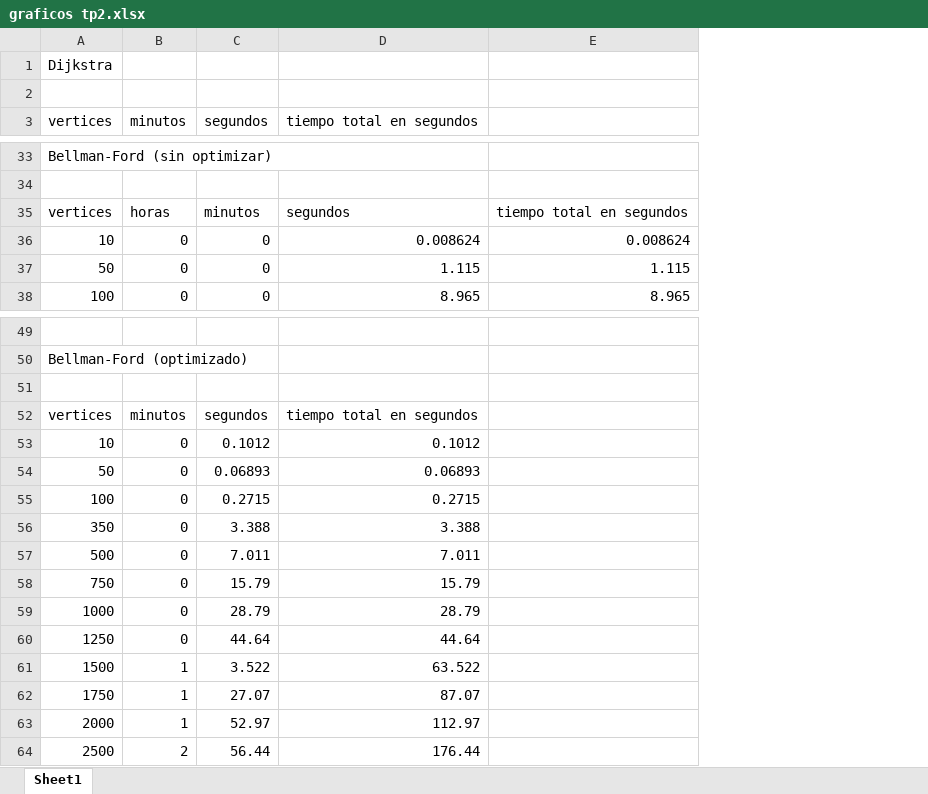
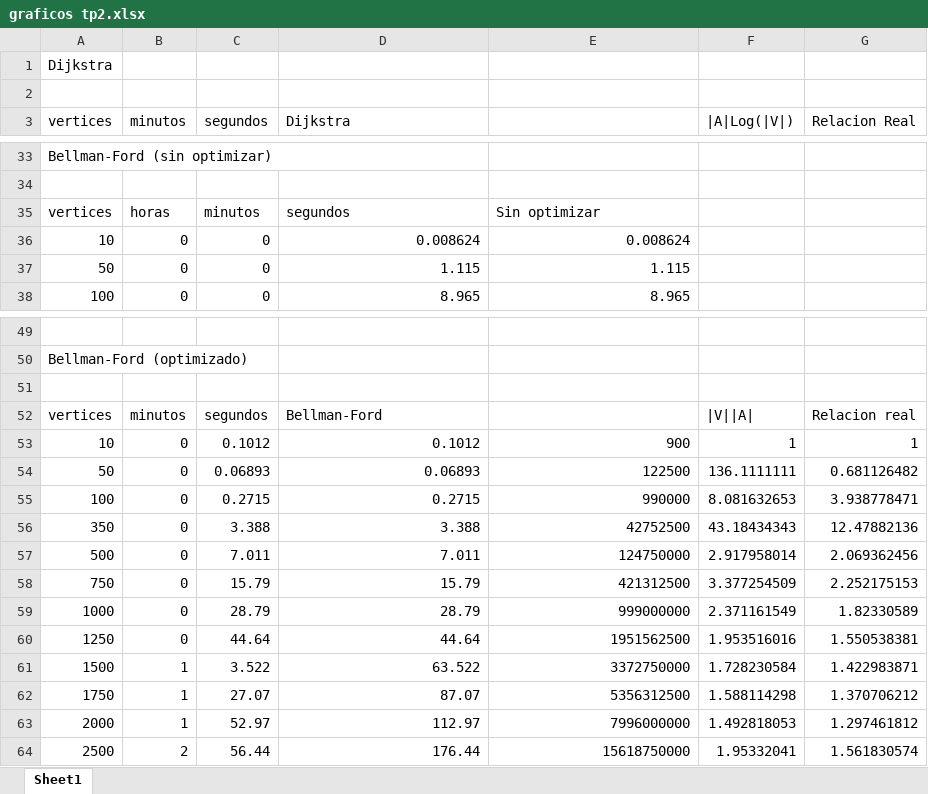
Before and after one commit to RodrigoDeRosa-zz/TDA-TP2, an Excel workbook: graficos tp2.xlsx, sheet Sheet1, drawn as a sheet; only a part is shown, gaps mark what is left out; values as stored, in another font and other column widths than the file's, no borders; charts and pictures not drawn; the diff covers the shown part only; the diff names each change by its address in the sheet, - before the commit and + after, or states it on an @@ line.

```diff
--- a/graficos tp2.xlsx (sheet Sheet1)
+++ b/graficos tp2.xlsx (sheet Sheet1)
+column F (|A|Log(|V|)), rows 52-64: |V||A| | 1 | 136.1111111 | 8.081632653 | 43.18434343 | 2.917958014 | 3.377254509 | 2.371161549 | 1.953516016 | 1.728230584 | 1.588114298 | 1.492818053 | 1.95332041
+column G (Relacion Real), rows 52-64: Relacion real | 1 | 0.681126482 | 3.938778471 | 12.47882136 | 2.069362456 | 2.252175153 | 1.82330589 | 1.550538381 | 1.422983871 | 1.370706212 | 1.297461812 | 1.561830574
-D3: tiempo total en segundos
+D3: Dijkstra
-E35: tiempo total en segundos
+E35: Sin optimizar
-D52 (Dijkstra): tiempo total en segundos
+D52 (Dijkstra): Bellman-Ford
-E53: (empty)
+E53: 900
-E54: (empty)
+E54: 122500
-E55: (empty)
+E55: 990000
-E56: (empty)
+E56: 42752500
-E57: (empty)
+E57: 124750000
-E58: (empty)
+E58: 421312500
-E59: (empty)
+E59: 999000000
-E60: (empty)
+E60: 1951562500
-E61: (empty)
+E61: 3372750000
-E62: (empty)
+E62: 5356312500
-E63: (empty)
+E63: 7996000000
-E64: (empty)
+E64: 15618750000
```
Also changed, not shown: 20 edited cells elsewhere in this sheet, charts or pictures, 28 other files.
